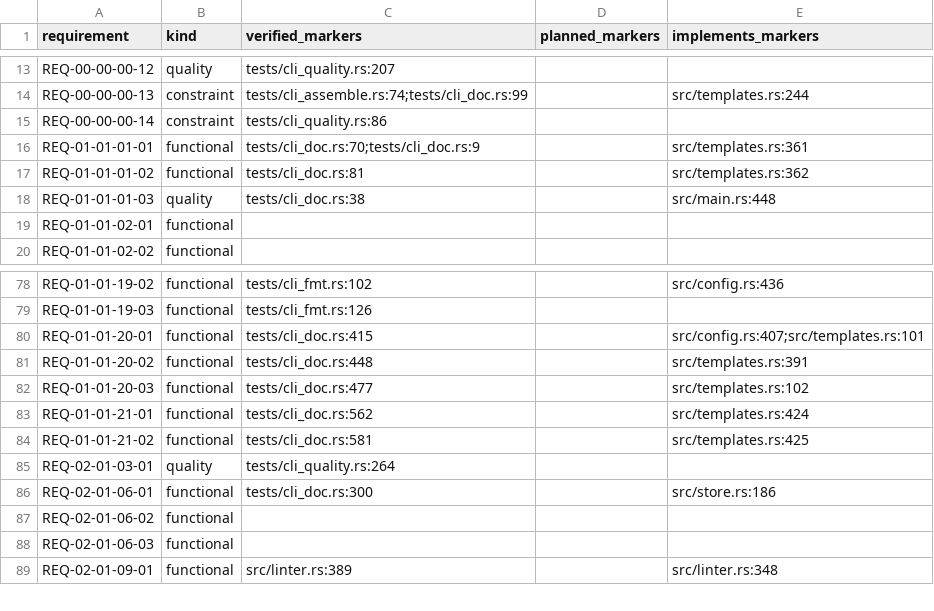
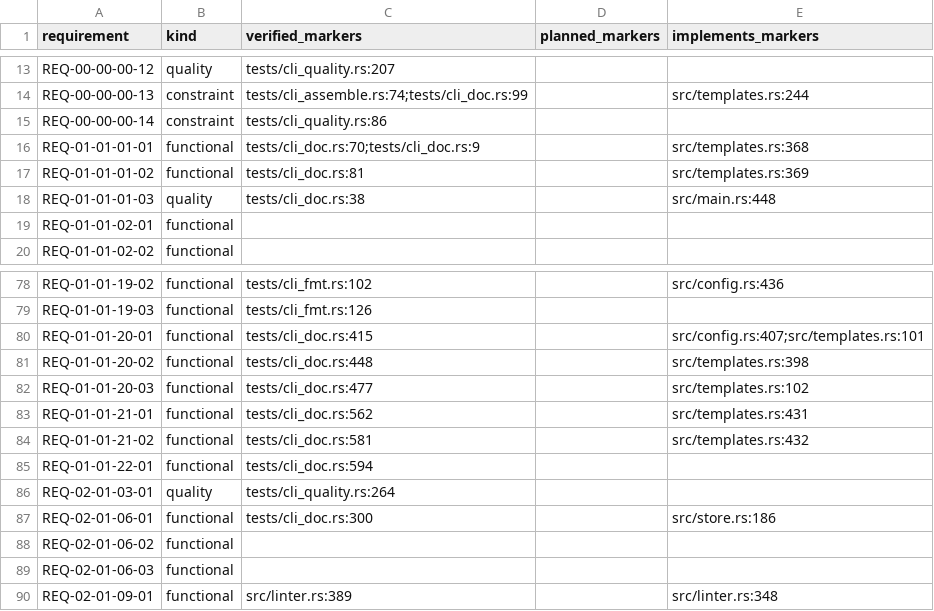
Before and after one commit to HenryCFnord/arqix, a CSV file: docs/en/reports/trace/matrix.csv, drawn as a sheet; only a part is shown, gaps mark what is left out.

```diff
--- a/docs/en/reports/trace/matrix.csv
+++ b/docs/en/reports/trace/matrix.csv
@@ -15,4 +15,4 @@ REQ-00-00-00-13,constraint,tests/cli_assemble.rs:74;tests/cli_doc.rs:99,,src/tem
 REQ-00-00-00-14,constraint,tests/cli_quality.rs:86,,
-REQ-01-01-01-01,functional,tests/cli_doc.rs:70;tests/cli_doc.rs:9,,src/templates.rs:361
-REQ-01-01-01-02,functional,tests/cli_doc.rs:81,,src/templates.rs:362
+REQ-01-01-01-01,functional,tests/cli_doc.rs:70;tests/cli_doc.rs:9,,src/templates.rs:368
+REQ-01-01-01-02,functional,tests/cli_doc.rs:81,,src/templates.rs:369
 REQ-01-01-01-03,quality,tests/cli_doc.rs:38,,src/main.rs:448
@@ -80,6 +80,7 @@ REQ-01-01-19-03,functional,tests/cli_fmt.rs:126,,
 REQ-01-01-20-01,functional,tests/cli_doc.rs:415,,src/config.rs:407;src/templates.rs:101
-REQ-01-01-20-02,functional,tests/cli_doc.rs:448,,src/templates.rs:391
+REQ-01-01-20-02,functional,tests/cli_doc.rs:448,,src/templates.rs:398
 REQ-01-01-20-03,functional,tests/cli_doc.rs:477,,src/templates.rs:102
-REQ-01-01-21-01,functional,tests/cli_doc.rs:562,,src/templates.rs:424
-REQ-01-01-21-02,functional,tests/cli_doc.rs:581,,src/templates.rs:425
+REQ-01-01-21-01,functional,tests/cli_doc.rs:562,,src/templates.rs:431
+REQ-01-01-21-02,functional,tests/cli_doc.rs:581,,src/templates.rs:432
+REQ-01-01-22-01,functional,tests/cli_doc.rs:594,,
 REQ-02-01-03-01,quality,tests/cli_quality.rs:264,,
```
Also changed, not shown: docs/en/reports/trace/matrix-us-req.csv, 8 other files.
